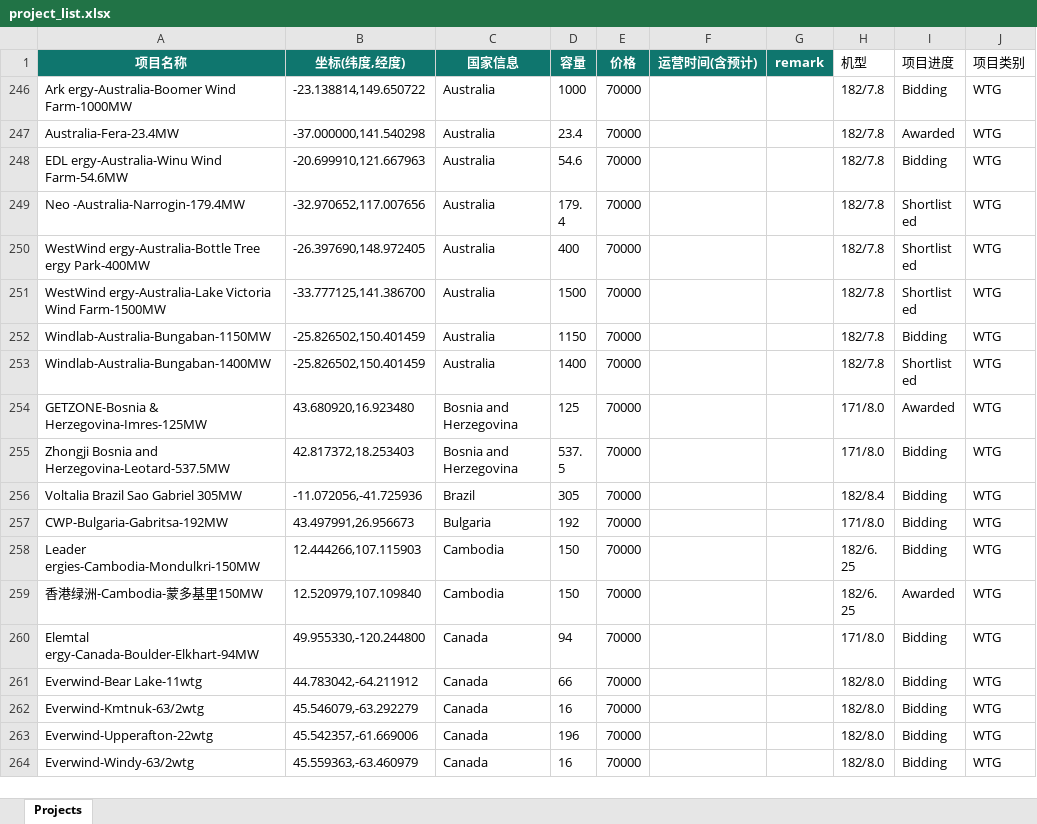
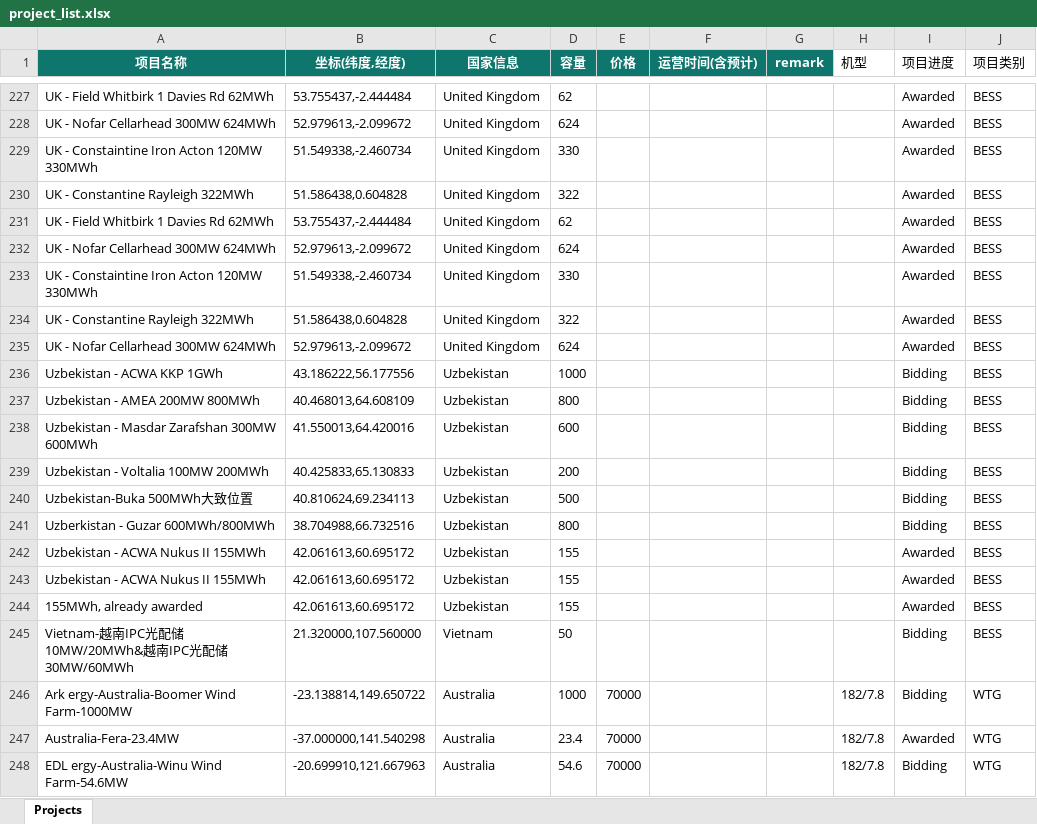
Before and after one commit to rookiegarfied-crypto/rookiegarfied-crypto.github.io, an Excel workbook: project_list.xlsx, sheet Projects, drawn as a sheet; only a part is shown, gaps mark what is left out; the shorter side is filled out with more unchanged rows; values as stored, in another font and other column widths than the file's, no borders; table styles not drawn; the diff covers the shown part only; the diff names each change by its address in the sheet, - before the commit and + after, or states it on an @@ line.

Commit message:
Add files via upload

```diff
--- a/project_list.xlsx (sheet Projects)
+++ b/project_list.xlsx (sheet Projects)
@@ row 227 unhidden: UK - Field Whitbirk 1 Davies Rd 62MWh | 53.755437,-2.444484 | United Kingdom | 62 |  |  |  |  | Awarded | BESS @@
@@ row 228 unhidden: UK - Nofar Cellarhead 300MW 624MWh | 52.979613,-2.099672 | United Kingdom | 624 |  |  |  |  | Awarded | BESS @@
@@ row 229 unhidden: UK - Constaintine Iron Acton 120MW 330MWh | 51.549338,-2.460734 | United Kingdom | 330 |  |  |  |  | Awarded | BESS @@
@@ row 230 unhidden: UK - Constantine Rayleigh 322MWh | 51.586438,0.604828 | United Kingdom | 322 |  |  |  |  | Awarded | BESS @@
@@ row 231 unhidden: UK - Field Whitbirk 1 Davies Rd 62MWh | 53.755437,-2.444484 | United Kingdom | 62 |  |  |  |  | Awarded | BESS @@
@@ row 232 unhidden: UK - Nofar Cellarhead 300MW 624MWh | 52.979613,-2.099672 | United Kingdom | 624 |  |  |  |  | Awarded | BESS @@
@@ row 233 unhidden: UK - Constaintine Iron Acton 120MW 330MWh | 51.549338,-2.460734 | United Kingdom | 330 |  |  |  |  | Awarded | BESS @@
@@ row 234 unhidden: UK - Constantine Rayleigh 322MWh | 51.586438,0.604828 | United Kingdom | 322 |  |  |  |  | Awarded | BESS @@
@@ row 235 unhidden: UK - Nofar Cellarhead 300MW 624MWh | 52.979613,-2.099672 | United Kingdom | 624 |  |  |  |  | Awarded | BESS @@
@@ row 236 unhidden: Uzbekistan - ACWA KKP 1GWh | 43.186222,56.177556 | Uzbekistan | 1000 |  |  |  |  | Bidding | BESS @@
@@ row 237 unhidden: Uzbekistan - AMEA 200MW 800MWh | 40.468013,64.608109 | Uzbekistan | 800 |  |  |  |  | Bidding | BESS @@
@@ row 238 unhidden: Uzbekistan - Masdar Zarafshan 300MW 600MWh | 41.550013,64.420016 | Uzbekistan | 600 |  |  |  |  | Bidding | BESS @@
@@ row 239 unhidden: Uzbekistan - Voltalia 100MW 200MWh | 40.425833,65.130833 | Uzbekistan | 200 |  |  |  |  | Bidding | BESS @@
@@ row 240 unhidden: Uzbekistan-Buka 500MWh大致位置 | 40.810624,69.234113 | Uzbekistan | 500 |  |  |  |  | Bidding | BESS @@
@@ row 241 unhidden: Uzberkistan - Guzar 600MWh/800MWh | 38.704988,66.732516 | Uzbekistan | 800 |  |  |  |  | Bidding | BESS @@
@@ row 242 unhidden: Uzbekistan - ACWA Nukus II 155MWh | 42.061613,60.695172 | Uzbekistan | 155 |  |  |  |  | Awarded | BESS @@
@@ row 243 unhidden: Uzbekistan - ACWA Nukus II 155MWh | 42.061613,60.695172 | Uzbekistan | 155 |  |  |  |  | Awarded | BESS @@
@@ row 244 unhidden: 155MWh, already awarded | 42.061613,60.695172 | Uzbekistan | 155 |  |  |  |  | Awarded | BESS @@
@@ row 245 unhidden: Vietnam-越南IPC光配储10MW/20MWh&越南IPC光配储30MW/60MWh | 21.320000,107.560000 | Vietnam | 50 |  |  |  |  | Bidding | BESS @@
```
Also changed, not shown: 24 added rows, 225 hidden or unhidden rows and 5 edited cells elsewhere in this sheet, hidden cells.
